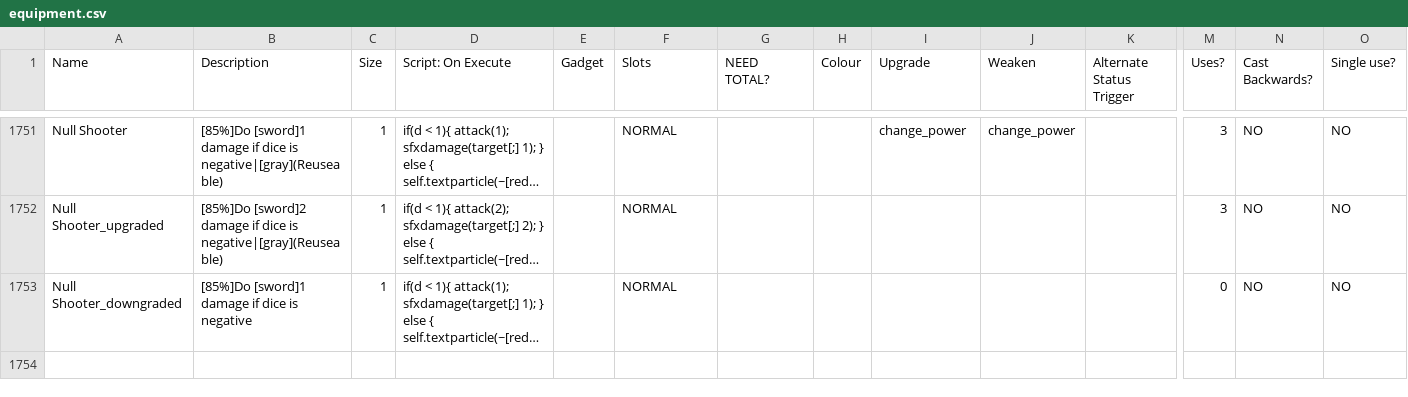
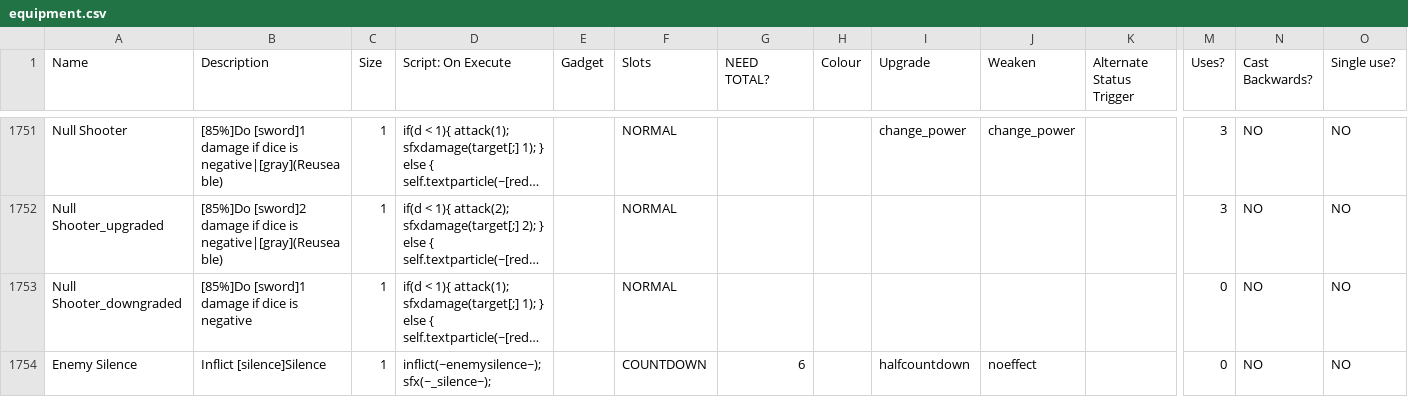
Before and after one commit to godisgoodmatt/christmasspecial, a CSV file: _append/data/text/equipment.csv, drawn as a sheet; only a part is shown, gaps mark what is left out; long unchanged cells end in …; rows hold the shown columns only; the diff names each change by its address in the sheet, - before the commit and + after, or states it on an @@ line.

```diff
--- a/_append/data/text/equipment.csv
+++ b/_append/data/text/equipment.csv
+row 1754: Enemy Silence | Inflict [silence]Silence | 1 | inflict(~enemysilence~); sfx(~_silence~); |  | COUNTDOWN | 6 |  | halfcountdown | noeffect |  | 0 | NO | NO
```
Also changed, not shown: _append/data/text/statuseffects.csv, 1 other file.
